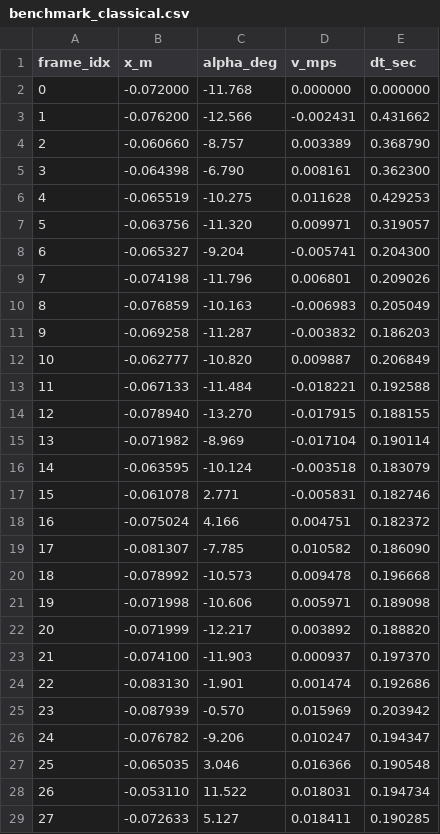
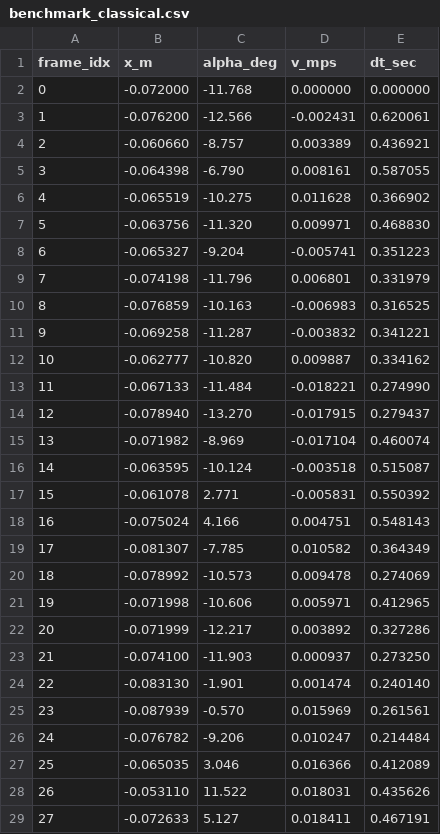
Before and after one commit to markcucias/rdw_research, a CSV file: data/benchmark_classical.csv, drawn as a sheet; only a part is shown; the diff covers the shown part only.

```diff
--- a/data/benchmark_classical.csv
+++ b/data/benchmark_classical.csv
@@ -2,28 +2,28 @@ frame_idx,x_m,alpha_deg,v_mps,dt_sec
 0,-0.072000,-11.768,0.000000,0.000000
-1,-0.076200,-12.566,-0.002431,0.431662
-2,-0.060660,-8.757,0.003389,0.368790
-3,-0.064398,-6.790,0.008161,0.362300
-4,-0.065519,-10.275,0.011628,0.429253
-5,-0.063756,-11.320,0.009971,0.319057
-6,-0.065327,-9.204,-0.005741,0.204300
-7,-0.074198,-11.796,0.006801,0.209026
-8,-0.076859,-10.163,-0.006983,0.205049
-9,-0.069258,-11.287,-0.003832,0.186203
-10,-0.062777,-10.820,0.009887,0.206849
-11,-0.067133,-11.484,-0.018221,0.192588
-12,-0.078940,-13.270,-0.017915,0.188155
-13,-0.071982,-8.969,-0.017104,0.190114
-14,-0.063595,-10.124,-0.003518,0.183079
-15,-0.061078,2.771,-0.005831,0.182746
-16,-0.075024,4.166,0.004751,0.182372
-17,-0.081307,-7.785,0.010582,0.186090
-18,-0.078992,-10.573,0.009478,0.196668
-19,-0.071998,-10.606,0.005971,0.189098
-20,-0.071999,-12.217,0.003892,0.188820
-21,-0.074100,-11.903,0.000937,0.197370
-22,-0.083130,-1.901,0.001474,0.192686
-23,-0.087939,-0.570,0.015969,0.203942
-24,-0.076782,-9.206,0.010247,0.194347
-25,-0.065035,3.046,0.016366,0.190548
-26,-0.053110,11.522,0.018031,0.194734
-27,-0.072633,5.127,0.018411,0.190285
+1,-0.076200,-12.566,-0.002431,0.620061
+2,-0.060660,-8.757,0.003389,0.436921
+3,-0.064398,-6.790,0.008161,0.587055
+4,-0.065519,-10.275,0.011628,0.366902
+5,-0.063756,-11.320,0.009971,0.468830
+6,-0.065327,-9.204,-0.005741,0.351223
+7,-0.074198,-11.796,0.006801,0.331979
+8,-0.076859,-10.163,-0.006983,0.316525
+9,-0.069258,-11.287,-0.003832,0.341221
+10,-0.062777,-10.820,0.009887,0.334162
+11,-0.067133,-11.484,-0.018221,0.274990
+12,-0.078940,-13.270,-0.017915,0.279437
+13,-0.071982,-8.969,-0.017104,0.460074
+14,-0.063595,-10.124,-0.003518,0.515087
+15,-0.061078,2.771,-0.005831,0.550392
+16,-0.075024,4.166,0.004751,0.548143
+17,-0.081307,-7.785,0.010582,0.364349
+18,-0.078992,-10.573,0.009478,0.274069
+19,-0.071998,-10.606,0.005971,0.412965
+20,-0.071999,-12.217,0.003892,0.327286
+21,-0.074100,-11.903,0.000937,0.273250
+22,-0.083130,-1.901,0.001474,0.240140
+23,-0.087939,-0.570,0.015969,0.261561
+24,-0.076782,-9.206,0.010247,0.214484
+25,-0.065035,3.046,0.016366,0.412089
+26,-0.053110,11.522,0.018031,0.435626
+27,-0.072633,5.127,0.018411,0.467191
```
Also changed, not shown: 105 edited cells elsewhere in this file, 1 other file.
